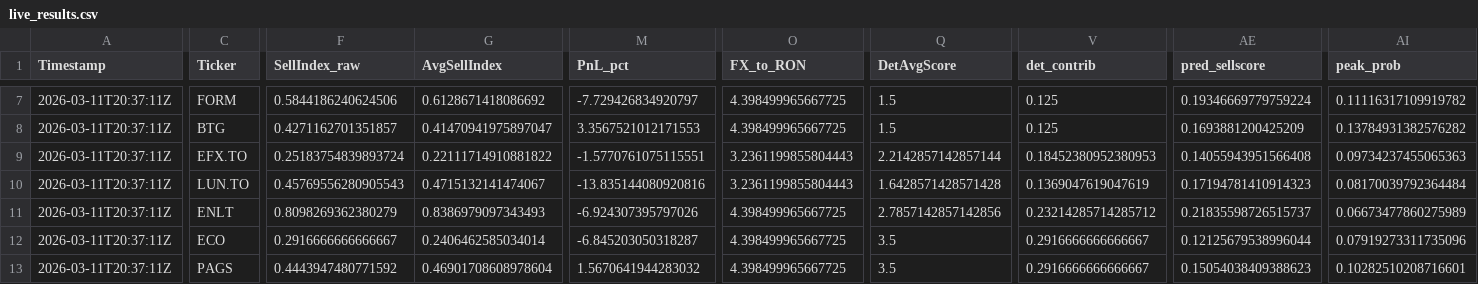
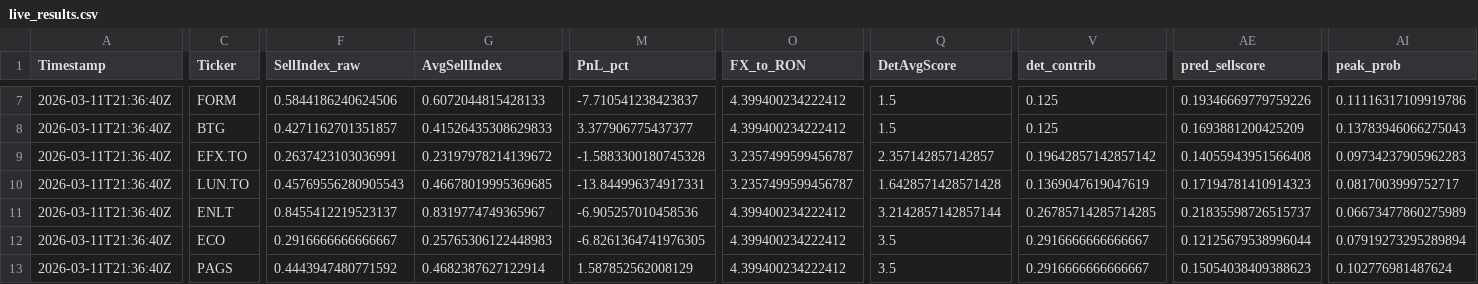
Before and after one commit to andrei1234D/GPT5_SELL, a CSV file: bot/live_results.csv, drawn as a sheet; only a part is shown, gaps mark what is left out; the diff covers the shown part only; the diff names each change by its address in the sheet, - before the commit and + after, or states it on an @@ line.

```diff
--- a/bot/live_results.csv
+++ b/bot/live_results.csv
-A7:A13 (Timestamp): 2026-03-11T20:37:11Z
+A7:A13 (Timestamp): 2026-03-11T21:36:40Z
-G7 (AvgSellIndex): 0.6128671418086692
+G7 (AvgSellIndex): 0.6072044815428133
-M7 (PnL_pct): -7.729426834920797
+M7 (PnL_pct): -7.710541238423837
-O7:O8 (FX_to_RON): 4.398499965667725
+O7:O8 (FX_to_RON): 4.399400234222412
-AE7 (pred_sellscore): 0.19346669779759224
+AE7 (pred_sellscore): 0.19346669779759226
-AI7 (peak_prob): 0.11116317109919782
+AI7 (peak_prob): 0.11116317109919786
-G8 (AvgSellIndex): 0.41470941975897047
+G8 (AvgSellIndex): 0.41526435308629833
-M8 (PnL_pct): 3.3567521012171553
+M8 (PnL_pct): 3.377906775437377
-AI8 (peak_prob): 0.13784931382576282
+AI8 (peak_prob): 0.13783946066275043
-F9 (SellIndex_raw): 0.25183754839893724
+F9 (SellIndex_raw): 0.2637423103036991
-G9 (AvgSellIndex): 0.22111714910881822
+G9 (AvgSellIndex): 0.23197978214139672
-M9 (PnL_pct): -1.5770761075115551
+M9 (PnL_pct): -1.5883300180745328
-O9:O10 (FX_to_RON): 3.2361199855804443
+O9:O10 (FX_to_RON): 3.2357499599456787
-Q9 (DetAvgScore): 2.2142857142857144
+Q9 (DetAvgScore): 2.357142857142857
-V9 (det_contrib): 0.18452380952380953
+V9 (det_contrib): 0.19642857142857142
-AI9 (peak_prob): 0.09734237455065363
+AI9 (peak_prob): 0.09734237905962283
-G10 (AvgSellIndex): 0.4715132141474067
+G10 (AvgSellIndex): 0.46678019995369685
-M10 (PnL_pct): -13.835144080920816
+M10 (PnL_pct): -13.844996374917331
-AI10 (peak_prob): 0.08170039792364484
+AI10 (peak_prob): 0.0817003999752717
-F11 (SellIndex_raw): 0.8098269362380279
+F11 (SellIndex_raw): 0.8455412219523137
-G11 (AvgSellIndex): 0.8386979097343493
+G11 (AvgSellIndex): 0.8319774749365967
-M11 (PnL_pct): -6.924307395797026
+M11 (PnL_pct): -6.905257010458536
-O11:O13 (FX_to_RON): 4.398499965667725
+O11:O13 (FX_to_RON): 4.399400234222412
-Q11 (DetAvgScore): 2.7857142857142856
+Q11 (DetAvgScore): 3.2142857142857144
-V11 (det_contrib): 0.23214285714285712
+V11 (det_contrib): 0.26785714285714285
-G12 (AvgSellIndex): 0.2406462585034014
+G12 (AvgSellIndex): 0.25765306122448983
-M12 (PnL_pct): -6.845203050318287
+M12 (PnL_pct): -6.8261364741976305
-AI12 (peak_prob): 0.07919273311735096
+AI12 (peak_prob): 0.07919273295289894
-G13 (AvgSellIndex): 0.46901708608978604
+G13 (AvgSellIndex): 0.4682387627122914
-M13 (PnL_pct): 1.5670641944283032
+M13 (PnL_pct): 1.587852562008129
-AI13 (peak_prob): 0.10282510208716601
+AI13 (peak_prob): 0.102776981487624
```
Also changed, not shown: 41 edited cells elsewhere in this file, bot/LLM_data/input_llm/llm_input_latest.csv, bot/LLM_data/input_llm/llm_predictions.csv, 1 other file.
